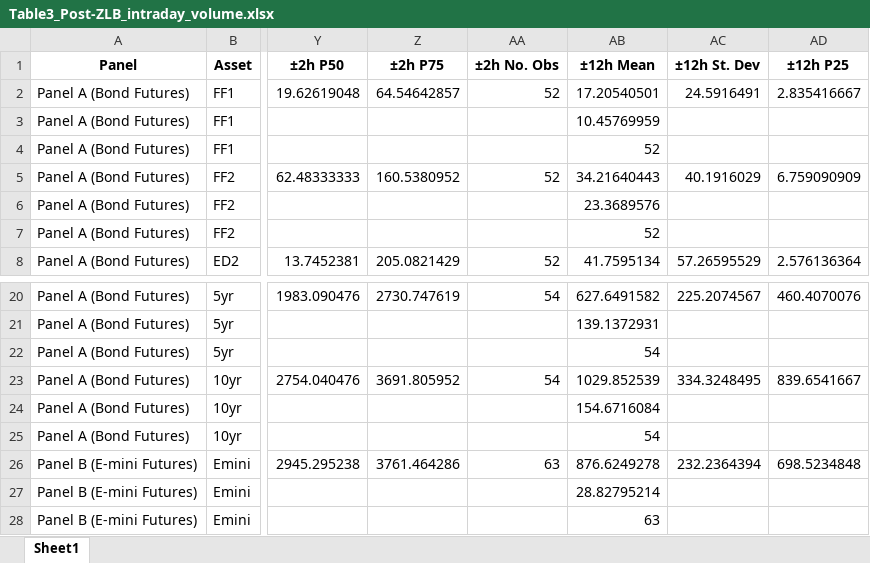
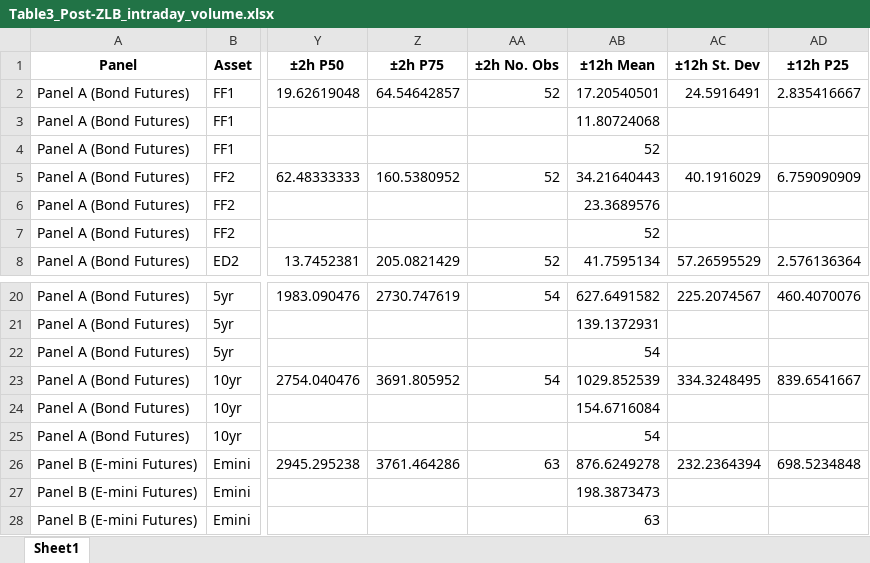
Before and after one commit to UniGala/FOMC_HFT_STOCK_BOND, an Excel workbook: output/table3/Table3_Post-ZLB_intraday_volume.xlsx, sheet Sheet1, drawn as a sheet; only a part is shown, gaps mark what is left out; values as stored, in another font and other column widths than the file's, no borders; the diff names each change by its address in the sheet, - before the commit and + after, or states it on an @@ line.

```diff
--- a/output/table3/Table3_Post-ZLB_intraday_volume.xlsx (sheet Sheet1)
+++ b/output/table3/Table3_Post-ZLB_intraday_volume.xlsx (sheet Sheet1)
-AB3 (±12h Mean): 10.45769959
+AB3 (±12h Mean): 11.80724068
-AB27 (±12h Mean): 28.82795214
+AB27 (±12h Mean): 198.3873473
```
Also changed, not shown: output/table1/Table1_daily_volume_total.xlsx, output/table2/Table2_intraday_volume_total.xlsx, 8 other files.
